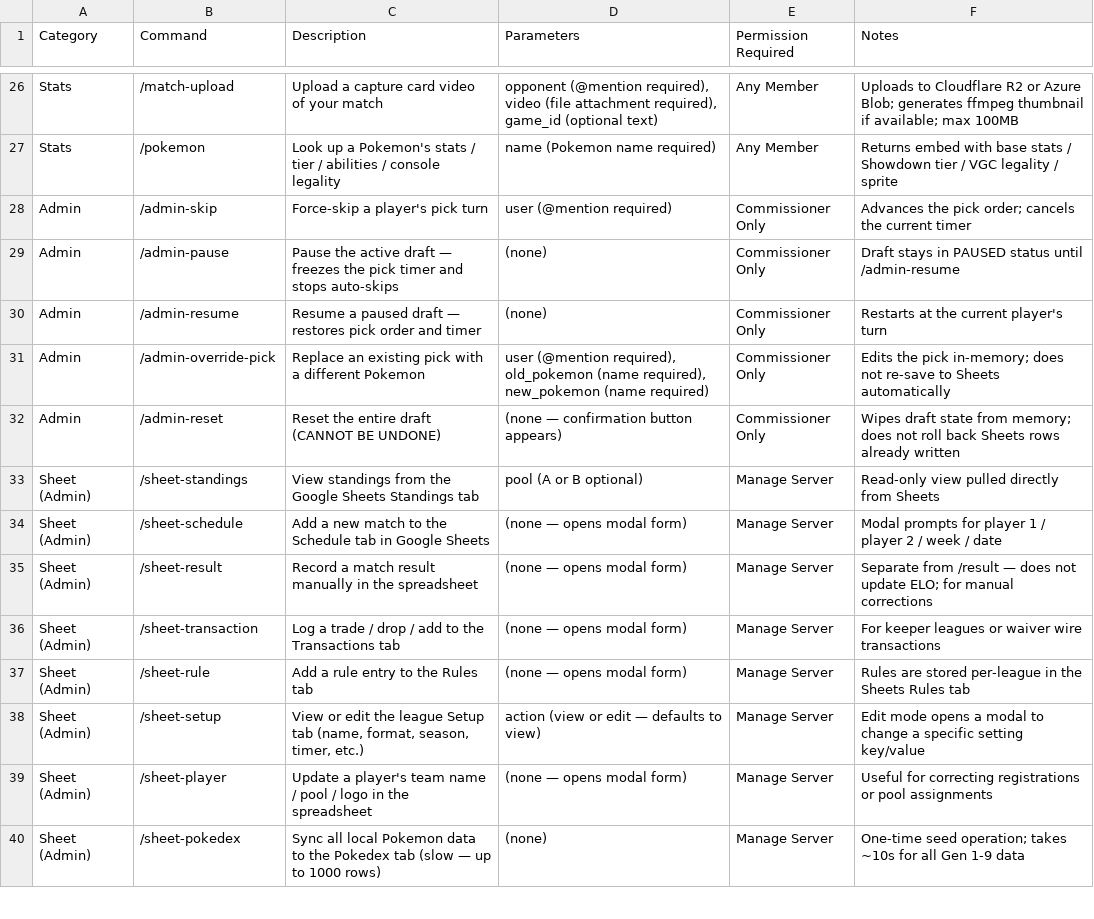
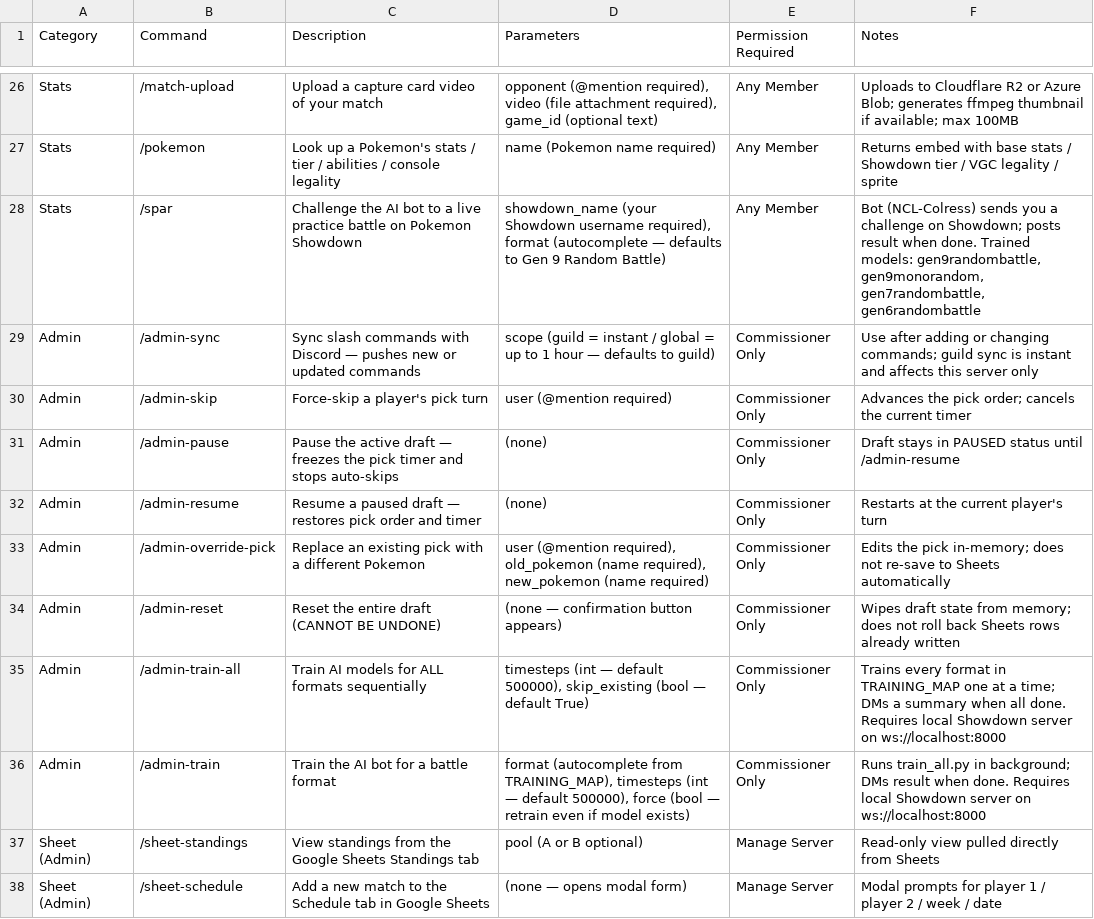
Before and after one commit to NoChillModeOnline/NCLPDLB, a CSV file: discord_commands.csv, drawn as a sheet; only a part is shown, gaps mark what is left out; the shorter side is filled out with more unchanged rows; the diff names each change by its address in the sheet, - before the commit and + after, or states it on an @@ line.

Commit message:
New updates for the bot, including new commands, improved stats tracking, and updated training scripts.

```diff
--- a/discord_commands.csv
+++ b/discord_commands.csv
+row 28: Stats | /spar | Challenge the AI bot to a live practice battle on Pokemon Showdown | showdown_name (your Showdown username required), format (autocomplete — defaults to Gen 9 Random Battle) | Any Member | Bot (NCL-Colress) sends you a challenge on Showdown; posts result when done. Trained models: gen9randombattle, gen9monorandom, gen7randombattle, gen6randombattle
+row 29: Admin | /admin-sync | Sync slash commands with Discord — pushes new or updated commands | scope (guild = instant / global = up to 1 hour — defaults to guild) | Commissioner Only | Use after adding or changing commands; guild sync is instant and affects this server only
+row 35: Admin | /admin-train-all | Train AI models for ALL formats sequentially | timesteps (int — default 500000), skip_existing (bool — default True) | Commissioner Only | Trains every format in TRAINING_MAP one at a time; DMs a summary when all done. Requires local Showdown server on ws://localhost:8000
+row 36: Admin | /admin-train | Train the AI bot for a battle format | format (autocomplete from TRAINING_MAP), timesteps (int — default 500000), force (bool — retrain even if model exists) | Commissioner Only | Runs train_all.py in background; DMs result when done. Requires local Showdown server on ws://localhost:8000
```
Also changed, not shown: 5 other files.
